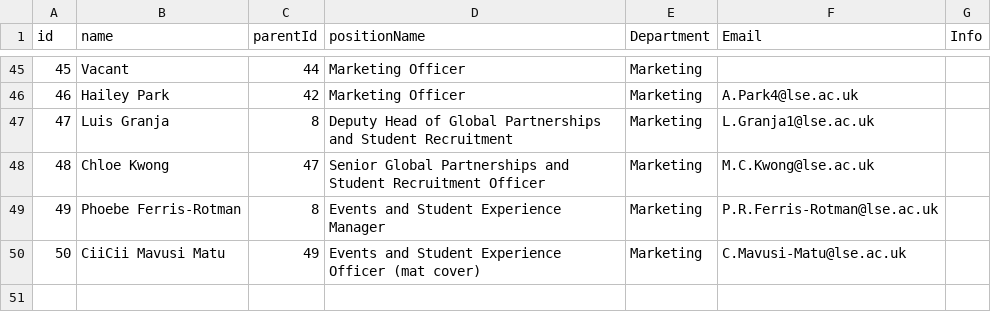
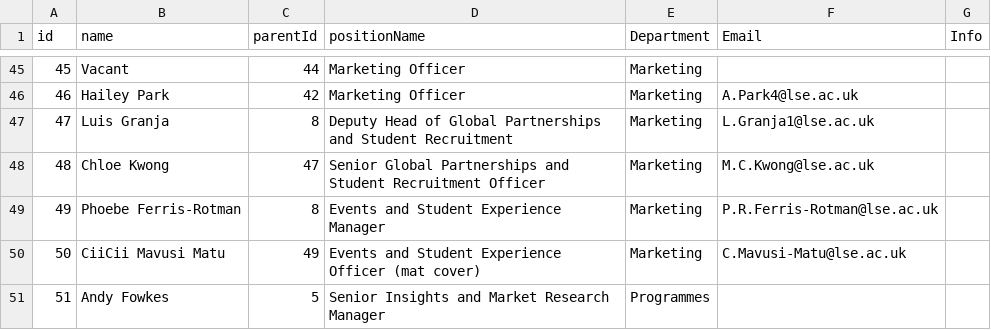
Before and after one commit to ExtendedEducation/org-chart, a CSV file: misc/data.csv, drawn as a sheet; only a part is shown, gaps mark what is left out.

Commit message:
Update data.csv

```diff
--- a/misc/data.csv
+++ b/misc/data.csv
@@ -50 +50,2 @@ id,name,parentId,positionName,Department,Email,Info
 50,CiiCii Mavusi Matu,49,Events and Student Experience Officer (mat cover),Marketing,C.Mavusi-Matu@lse.ac.uk,
+51,Andy Fowkes,5,Senior Insights and Market Research Manager,Programmes,
```
